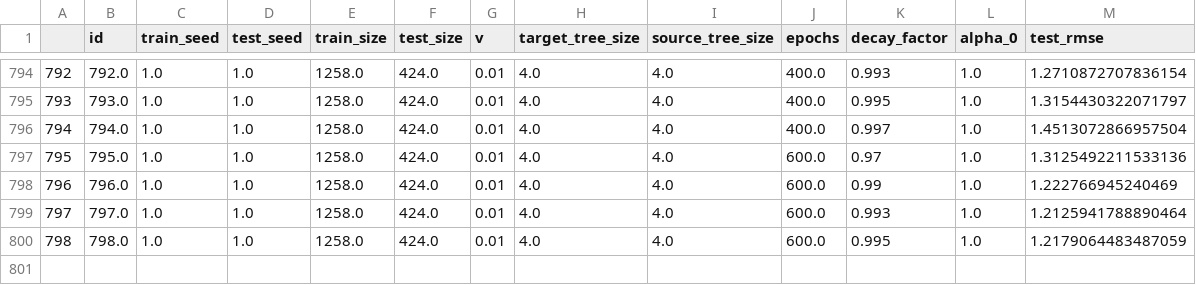
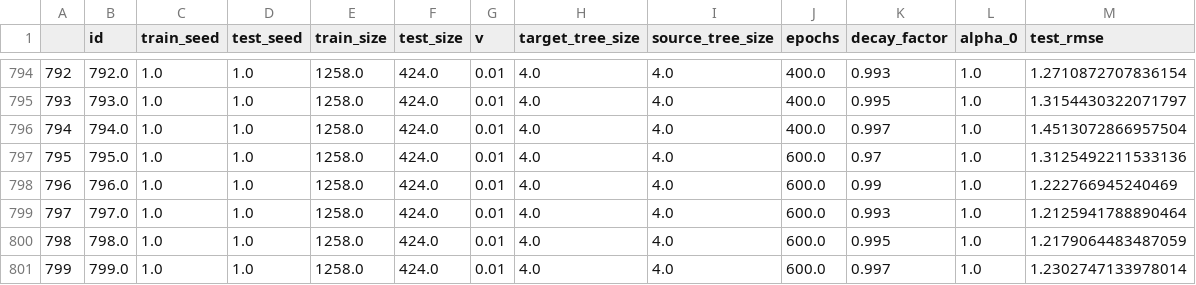
Before and after one commit to DageBjorne/boosting, a CSV file: boosting/res/results_Norrland_Hgv_2.csv, drawn as a sheet; only a part is shown, gaps mark what is left out.

```diff
--- a/boosting/res/results_Norrland_Hgv_2.csv
+++ b/boosting/res/results_Norrland_Hgv_2.csv
@@ -800 +800,2 @@
 798,798.0,1.0,1.0,1258.0,424.0,0.01,4.0,4.0,600.0,0.995,1.0,1.2179064483487059
+799,799.0,1.0,1.0,1258.0,424.0,0.01,4.0,4.0,600.0,0.997,1.0,1.2302747133978014
```
Also changed, not shown: boosting/res/results_Norrland_Hgv_4.csv, boosting/res/results_Norrland_Volume_0.csv, 11 other files.
